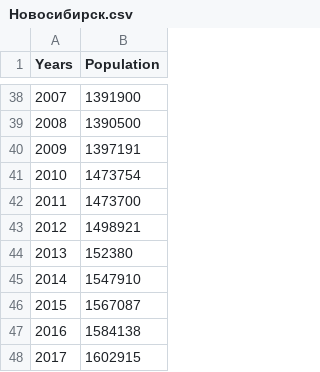
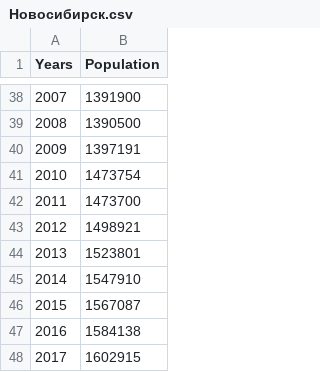
Before and after one commit to Olegkol1/MMVSULAB1, a CSV file: Новосибирск.csv, drawn as a sheet; only a part is shown, gaps mark what is left out.

Commit message:
Update Новосибирск.csv

```diff
--- a/Новосибирск.csv
+++ b/Новосибирск.csv
@@ -43,3 +43,3 @@ Years,Population
 2012,1498921
-2013,152380
+2013,1523801
 2014,1547910	
```
